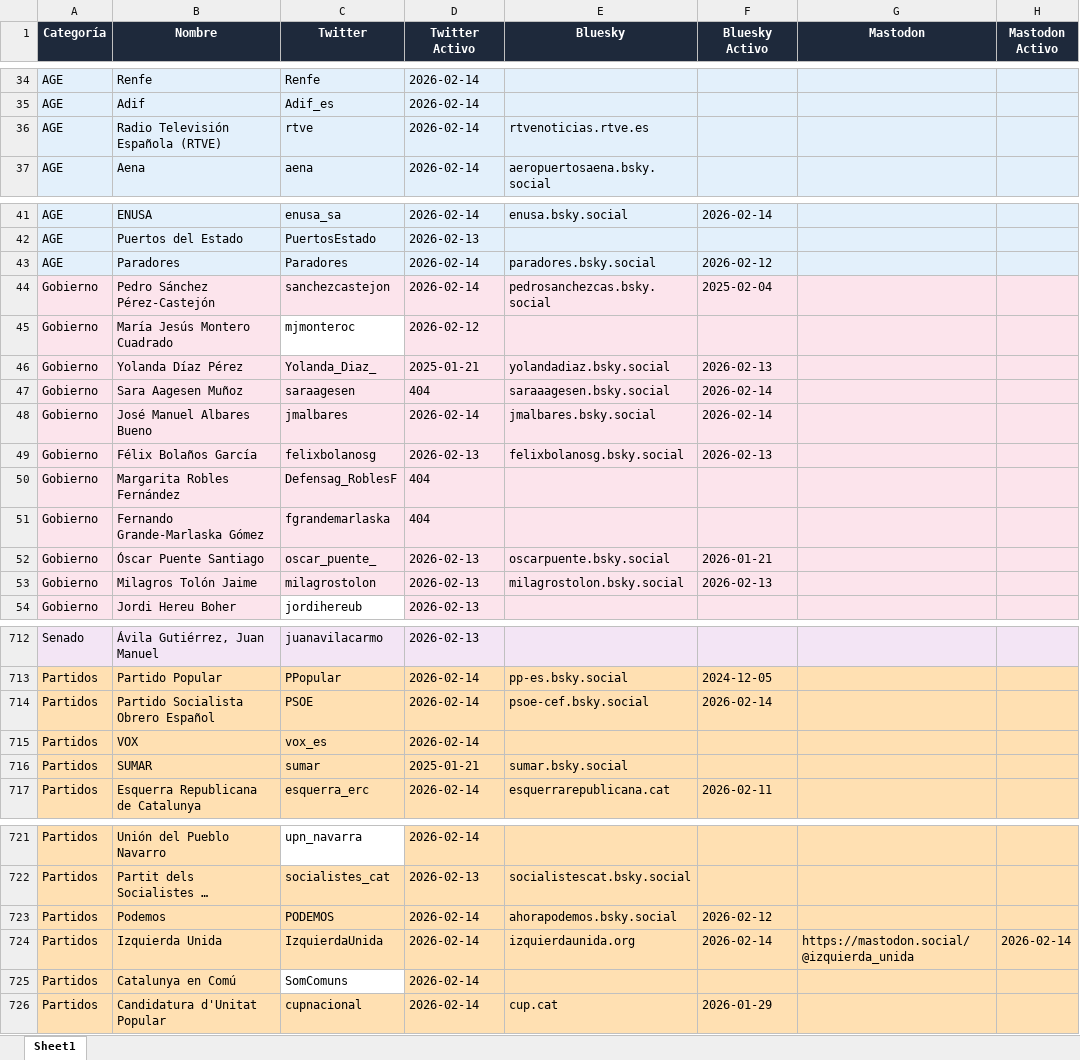
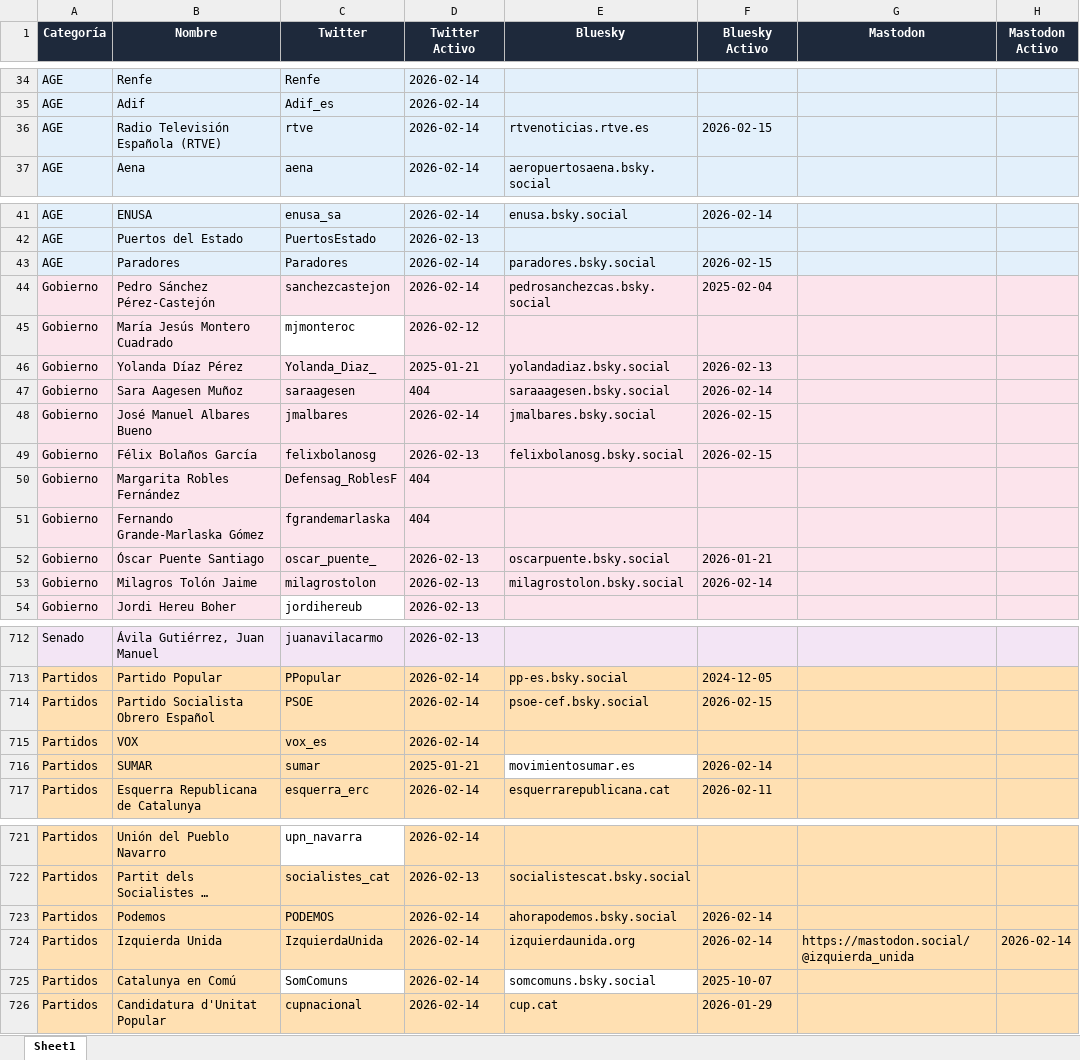
Before and after one commit to avelrom/saldeahi, an Excel workbook: datosfinales.xlsx, sheet Sheet1, drawn as a sheet; only a part is shown, gaps mark what is left out; long unchanged cells end in …; values as stored, in another font and other column widths than the file's, no borders; the diff covers the shown part only; the diff names each change by its address in the sheet, - before the commit and + after, or states it on an @@ line.

```diff
--- a/datosfinales.xlsx (sheet Sheet1)
+++ b/datosfinales.xlsx (sheet Sheet1)
-F36 (Bluesky Activo): (empty)
+F36 (Bluesky Activo): 2026-02-15
-F43 (Bluesky Activo): 2026-02-12
+F43 (Bluesky Activo): 2026-02-15
-F48 (Bluesky Activo): 2026-02-14
+F48 (Bluesky Activo): 2026-02-15
-F49 (Bluesky Activo): 2026-02-13
+F49 (Bluesky Activo): 2026-02-15
-F53 (Bluesky Activo): 2026-02-13
+F53 (Bluesky Activo): 2026-02-14
-F714 (Bluesky Activo): 2026-02-14
+F714 (Bluesky Activo): 2026-02-15
-E716 (Bluesky): sumar.bsky.social
+E716 (Bluesky): movimientosumar.es
-E716 fill: #FFE0B2
+E716 fill: none
-F716 (Bluesky Activo): (empty)
+F716 (Bluesky Activo): 2026-02-14
-F723 (Bluesky Activo): 2026-02-12
+F723 (Bluesky Activo): 2026-02-14
-E725 (Bluesky): (empty)
+E725 (Bluesky): somcomuns.bsky.social
-E725 fill: #FFE0B2
+E725 fill: none
-F725 (Bluesky Activo): (empty)
+F725 (Bluesky Activo): 2025-10-07
```
Also changed, not shown: 12 edited cells elsewhere in this sheet, 1 other file.
